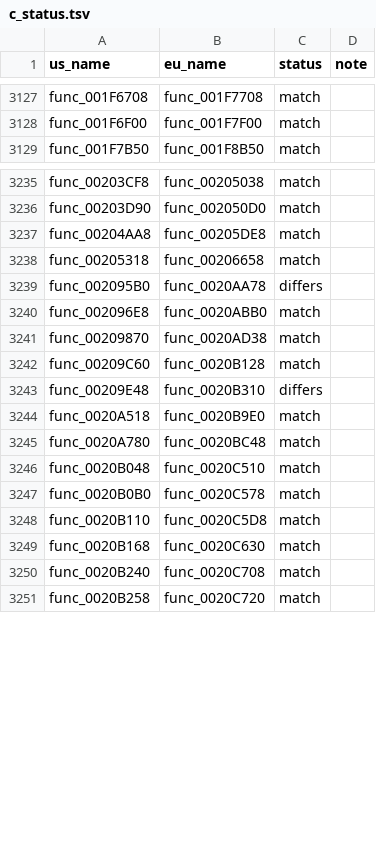
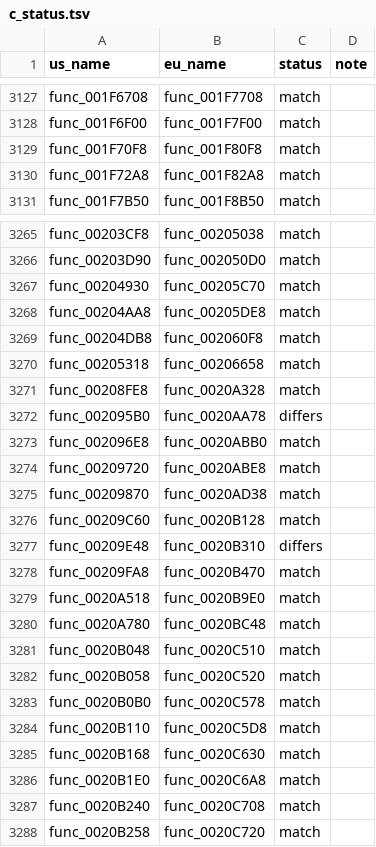
Before and after one commit to OpenThievius/sly1-decomp, a TSV file: config/eu/c_status.tsv, drawn as a sheet; only a part is shown, gaps mark what is left out; the diff covers the shown part only.

Commit message:
feat(us): match 37 more library functions
A first wave on Sony's library, built with Sony's 2.9-ee-991111
(Haiku for functions up to 400 bytes, Sonnet above) matched 37 of the
243 functions tools/todo.py listed there: wrappers, lazy statics,
string and list helpers, the double-precision compare and its
neighbours, and I/O and DMA set-up.

What moved the bytes with this compiler: it turns a call at the end of
a void function into a tail jump, so a wrapper that keeps retail's jal
returns its callee's value; it schedules stores in its own order; and
an ignored result is a callee declared s32 and called as (void).

func_0020B1E0 passes a 32-byte local array as its callee's out
pointer: retail reserves those 32 bytes at sp+0 below the saved $ra.
func_00211988 also checked EXACT; it writes hardware registers through
volatile pointers and is left out until volatile for hardware access
is agreed.

Landing them gave the usual clashes between declarations, resolved
with casts and two forward declarations; all 175 library functions
print EXACT.

Verified: python3 tools/build.py prints MATCH: build/us/SCUS_971.98
sha1 57dc305db57932ad3f1122966cdb695d2e62a47a with 3307 functions
from C; the PAL build still matches; python3 tools/version_check.py
wrote 62 absent, 5 differs, 3304 match; python3 -m unittest discover
-s tests is OK; python3 tools/progress.py --check exits 0; python3
tests/check_repository.py prints ok: 0 problem(s). US is 3,977 of
4,770 functions (72.00% of code), PAL 3,969 of 4,795 (71.46%).

```diff
--- a/config/eu/c_status.tsv
+++ b/config/eu/c_status.tsv
@@ -3128,2 +3128,4 @@ func_001F6708	func_001F7708	match
 func_001F6F00	func_001F7F00	match	
+func_001F70F8	func_001F80F8	match	
+func_001F72A8	func_001F82A8	match	
 func_001F7B50	func_001F8B50	match	
@@ -3236,6 +3266,10 @@ func_00203CF8	func_00205038	match
 func_00203D90	func_002050D0	match	
+func_00204930	func_00205C70	match	
 func_00204AA8	func_00205DE8	match	
+func_00204DB8	func_002060F8	match	
 func_00205318	func_00206658	match	
+func_00208FE8	func_0020A328	match	
 func_002095B0	func_0020AA78	differs	
 func_002096E8	func_0020ABB0	match	
+func_00209720	func_0020ABE8	match	
 func_00209870	func_0020AD38	match	
@@ -3243,2 +3277,3 @@ func_00209C60	func_0020B128	match
 func_00209E48	func_0020B310	differs	
+func_00209FA8	func_0020B470	match	
 func_0020A518	func_0020B9E0	match	
@@ -3246,2 +3281,3 @@ func_0020A780	func_0020BC48	match
 func_0020B048	func_0020C510	match	
+func_0020B058	func_0020C520	match	
 func_0020B0B0	func_0020C578	match	
@@ -3249,2 +3285,3 @@ func_0020B110	func_0020C5D8	match
 func_0020B168	func_0020C630	match	
+func_0020B1E0	func_0020C6A8	match	
 func_0020B240	func_0020C708	match	
```
Also changed, not shown: 28 added rows elsewhere in this file, 9 other files.
